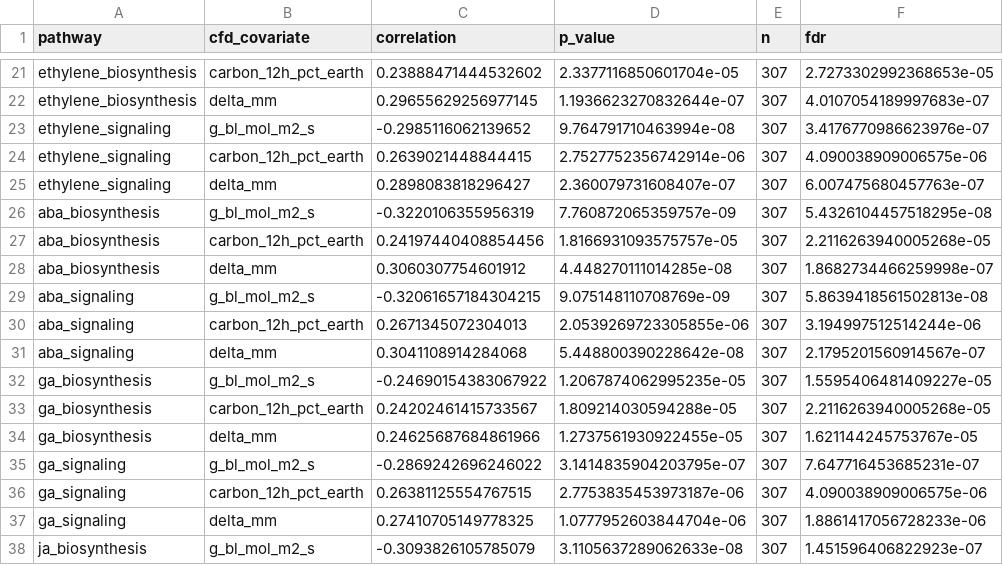
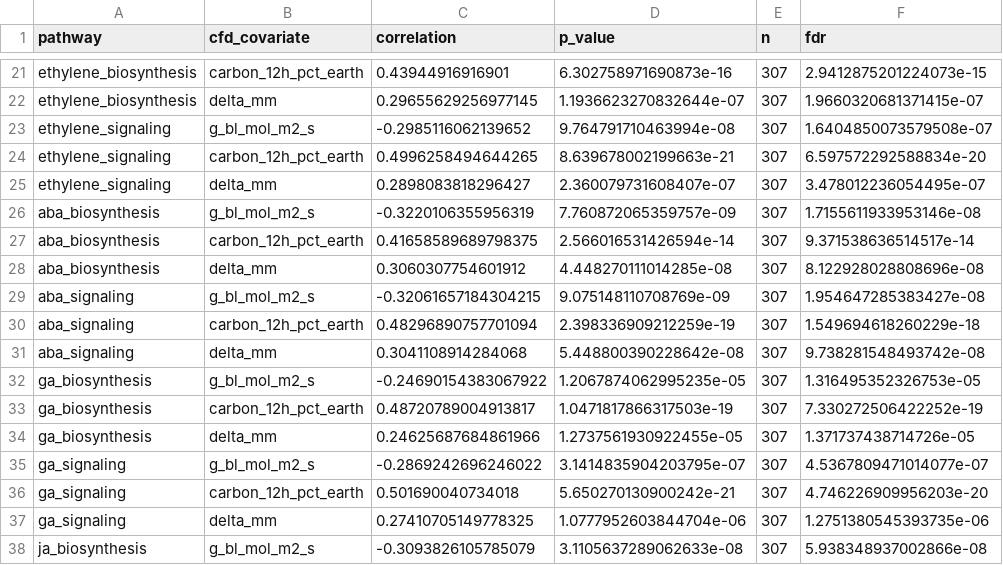
Before and after one commit to dr-richard-barker/Airflow_omics, a TSV file: tables/reanalysis_2026-10/pathway_cfd_correlations_v2_pearson.tsv, drawn as a sheet; only a part is shown, gaps mark what is left out; the diff covers the shown part only; the diff names each change by its address in the sheet, - before the commit and + after, or states it on an @@ line.

```diff
--- a/tables/reanalysis_2026-10/pathway_cfd_correlations_v2_pearson.tsv
+++ b/tables/reanalysis_2026-10/pathway_cfd_correlations_v2_pearson.tsv
-C21 (correlation): 0.23888471444532602
+C21 (correlation): 0.43944916916901
-D21 (p_value): 2.3377116850601704e-05
+D21 (p_value): 6.302758971690873e-16
-F21 (fdr): 2.7273302992368653e-05
+F21 (fdr): 2.9412875201224073e-15
-F22 (fdr): 4.0107054189997683e-07
+F22 (fdr): 1.9660320681371415e-07
-F23 (fdr): 3.4176770986623976e-07
+F23 (fdr): 1.6404850073579508e-07
-C24 (correlation): 0.2639021448844415
+C24 (correlation): 0.4996258494644265
-D24 (p_value): 2.7527752356742914e-06
+D24 (p_value): 8.639678002199663e-21
-F24 (fdr): 4.090038909006575e-06
+F24 (fdr): 6.597572292588834e-20
-F25 (fdr): 6.007475680457763e-07
+F25 (fdr): 3.478012236054495e-07
-F26 (fdr): 5.4326104457518295e-08
+F26 (fdr): 1.7155611933953146e-08
-C27 (correlation): 0.24197440408854456
+C27 (correlation): 0.41658589689798375
-D27 (p_value): 1.8166931093575757e-05
+D27 (p_value): 2.566016531426594e-14
-F27 (fdr): 2.2116263940005268e-05
+F27 (fdr): 9.371538636514517e-14
-F28 (fdr): 1.8682734466259998e-07
+F28 (fdr): 8.122928028808696e-08
-F29 (fdr): 5.8639418561502813e-08
+F29 (fdr): 1.954647285383427e-08
-C30 (correlation): 0.2671345072304013
+C30 (correlation): 0.48296890757701094
-D30 (p_value): 2.0539269723305855e-06
+D30 (p_value): 2.398336909212259e-19
-F30 (fdr): 3.194997512514244e-06
+F30 (fdr): 1.549694618260229e-18
-F31 (fdr): 2.1795201560914567e-07
+F31 (fdr): 9.738281548493742e-08
-F32 (fdr): 1.5595406481409227e-05
+F32 (fdr): 1.316495352326753e-05
-C33 (correlation): 0.24202461415733567
+C33 (correlation): 0.48720789004913817
-D33 (p_value): 1.809214030594288e-05
+D33 (p_value): 1.0471817866317503e-19
-F33 (fdr): 2.2116263940005268e-05
+F33 (fdr): 7.330272506422252e-19
-F34 (fdr): 1.621144245753767e-05
+F34 (fdr): 1.371737438714726e-05
-F35 (fdr): 7.647716453685231e-07
+F35 (fdr): 4.5367809471014077e-07
-C36 (correlation): 0.26381125554767515
+C36 (correlation): 0.501690040734018
-D36 (p_value): 2.7753835453973187e-06
+D36 (p_value): 5.650270130900242e-21
-F36 (fdr): 4.090038909006575e-06
+F36 (fdr): 4.746226909956203e-20
-F37 (fdr): 1.8861417056728233e-06
+F37 (fdr): 1.2751380545393735e-06
-F38 (fdr): 1.451596406822923e-07
+F38 (fdr): 5.938348937002866e-08
```
Also changed, not shown: 110 edited cells elsewhere in this file, tables/reanalysis_2026-10/covariate_changes.tsv, tables/reanalysis_2026-10/expression_metadata_with_cfd_v2.tsv, 4 other files.
